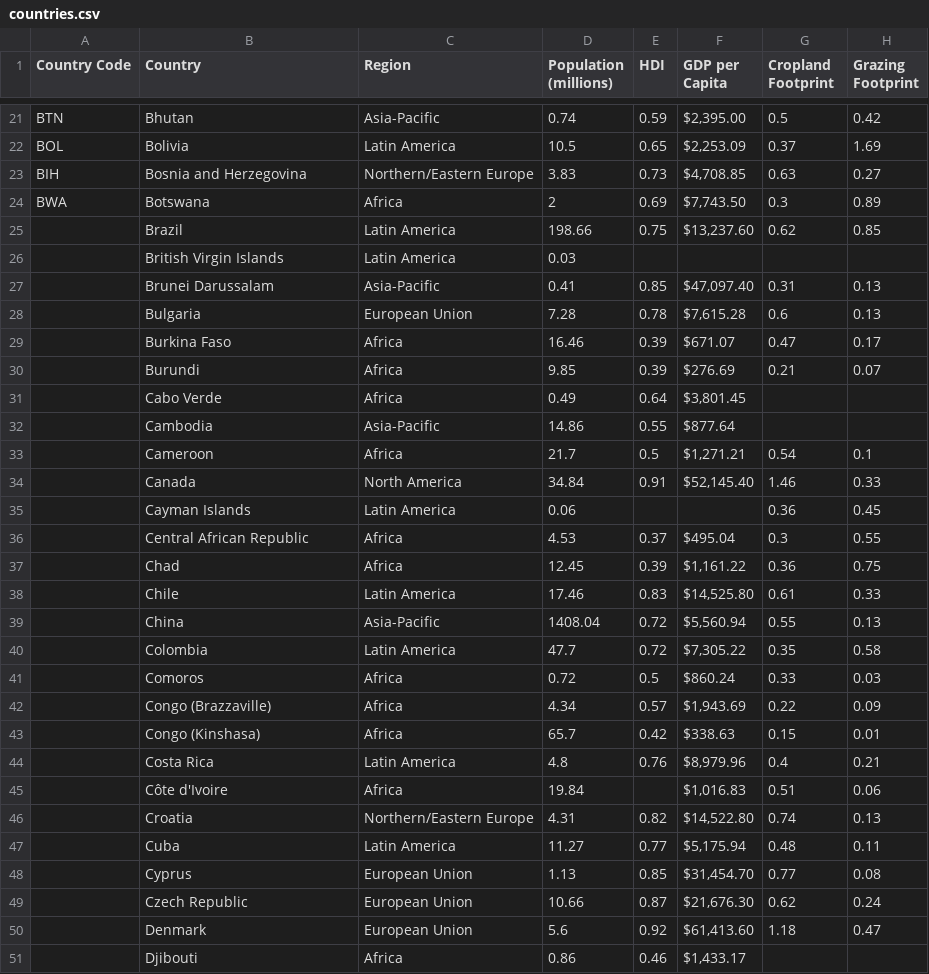
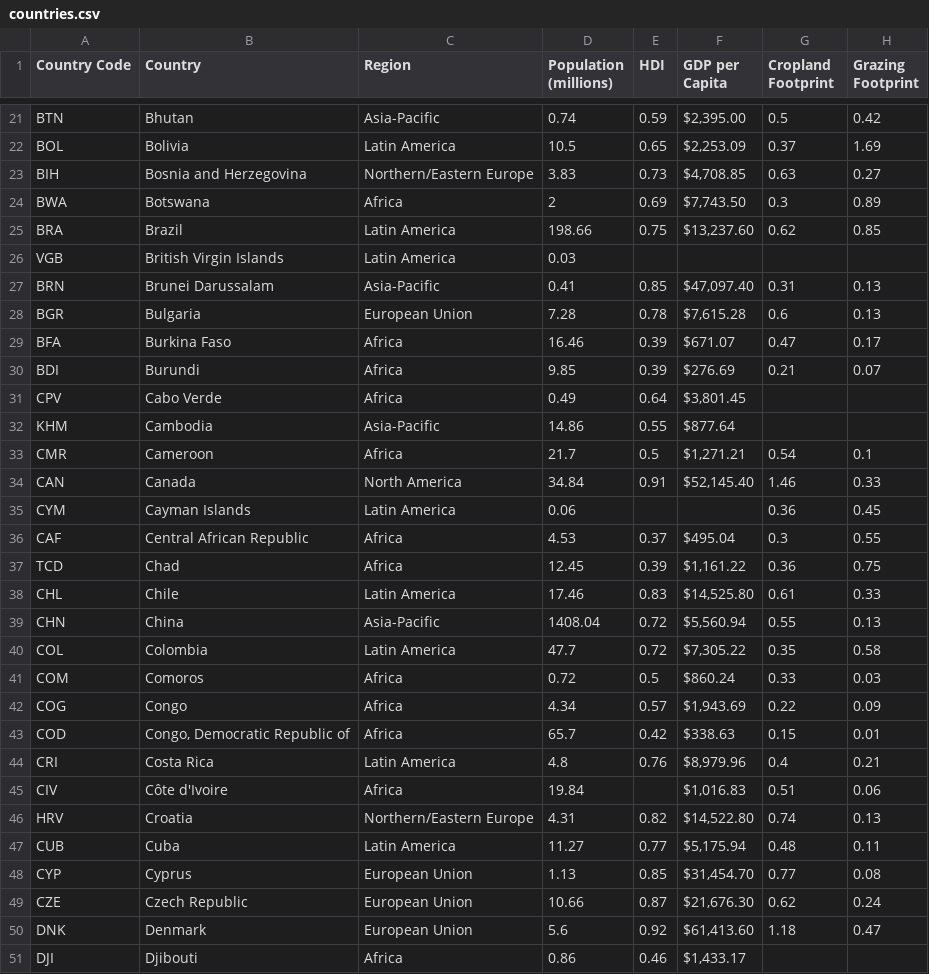
Before and after one commit to NathanMcKenna/DataMiningFinalProject, a CSV file: countries.csv, drawn as a sheet; only a part is shown, gaps mark what is left out; the diff covers the shown part only; the diff names each change by its address in the sheet, - before the commit and + after, or states it on an @@ line.

Commit message:
Add files via upload

```diff
--- a/countries.csv
+++ b/countries.csv
-A25 (Country Code): (empty)
+A25 (Country Code): BRA
-A26 (Country Code): (empty)
+A26 (Country Code): VGB
-A27 (Country Code): (empty)
+A27 (Country Code): BRN
-A28 (Country Code): (empty)
+A28 (Country Code): BGR
-A29 (Country Code): (empty)
+A29 (Country Code): BFA
-A30 (Country Code): (empty)
+A30 (Country Code): BDI
-A31 (Country Code): (empty)
+A31 (Country Code): CPV
-A32 (Country Code): (empty)
+A32 (Country Code): KHM
-A33 (Country Code): (empty)
+A33 (Country Code): CMR
-A34 (Country Code): (empty)
+A34 (Country Code): CAN
-A35 (Country Code): (empty)
+A35 (Country Code): CYM
-A36 (Country Code): (empty)
+A36 (Country Code): CAF
-A37 (Country Code): (empty)
+A37 (Country Code): TCD
-A38 (Country Code): (empty)
+A38 (Country Code): CHL
-A39 (Country Code): (empty)
+A39 (Country Code): CHN
-A40 (Country Code): (empty)
+A40 (Country Code): COL
-A41 (Country Code): (empty)
+A41 (Country Code): COM
-A42 (Country Code): (empty)
+A42 (Country Code): COG
-B42 (Country): Congo (Brazzaville)
+B42 (Country): Congo
-A43 (Country Code): (empty)
+A43 (Country Code): COD
-B43 (Country): Congo (Kinshasa)
+B43 (Country): Congo, Democratic Republic of
-A44 (Country Code): (empty)
+A44 (Country Code): CRI
-A45 (Country Code): (empty)
+A45 (Country Code): CIV
-A46 (Country Code): (empty)
+A46 (Country Code): HRV
-A47 (Country Code): (empty)
+A47 (Country Code): CUB
-A48 (Country Code): (empty)
+A48 (Country Code): CYP
-A49 (Country Code): (empty)
+A49 (Country Code): CZE
-A50 (Country Code): (empty)
+A50 (Country Code): DNK
-A51 (Country Code): (empty)
+A51 (Country Code): DJI
```
Also changed, not shown: 144 edited cells elsewhere in this file.
